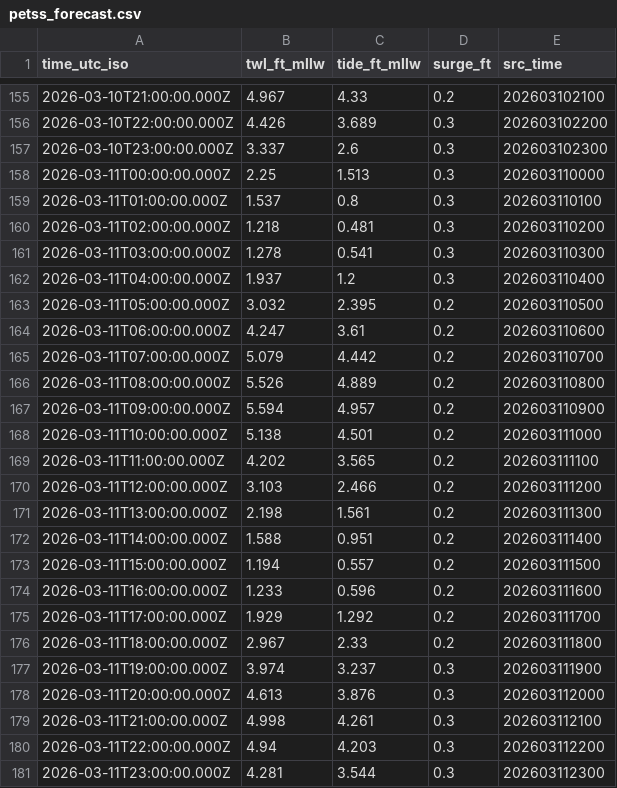
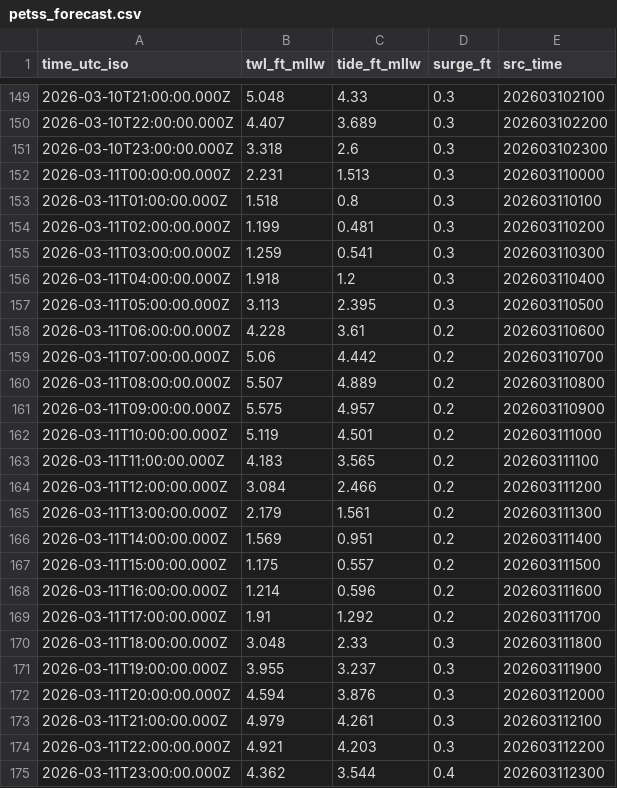
Before and after one commit to hondrospj/CapeMay, a CSV file: data/petss_forecast.csv, drawn as a sheet; only a part is shown, gaps mark what is left out; the diff covers the shown part only.

```diff
--- a/data/petss_forecast.csv
+++ b/data/petss_forecast.csv
@@ -155,27 +149,27 @@ time_utc_iso,twl_ft_mllw,tide_ft_mllw,surge_ft,src_time
-2026-03-10T21:00:00.000Z,4.967,4.33,0.2,202603102100
-2026-03-10T22:00:00.000Z,4.426,3.689,0.3,202603102200
-2026-03-10T23:00:00.000Z,3.337,2.6,0.3,202603102300
-2026-03-11T00:00:00.000Z,2.25,1.513,0.3,202603110000
-2026-03-11T01:00:00.000Z,1.537,0.8,0.3,202603110100
-2026-03-11T02:00:00.000Z,1.218,0.481,0.3,202603110200
-2026-03-11T03:00:00.000Z,1.278,0.541,0.3,202603110300
-2026-03-11T04:00:00.000Z,1.937,1.2,0.3,202603110400
-2026-03-11T05:00:00.000Z,3.032,2.395,0.2,202603110500
-2026-03-11T06:00:00.000Z,4.247,3.61,0.2,202603110600
-2026-03-11T07:00:00.000Z,5.079,4.442,0.2,202603110700
-2026-03-11T08:00:00.000Z,5.526,4.889,0.2,202603110800
-2026-03-11T09:00:00.000Z,5.594,4.957,0.2,202603110900
-2026-03-11T10:00:00.000Z,5.138,4.501,0.2,202603111000
-2026-03-11T11:00:00.000Z,4.202,3.565,0.2,202603111100
-2026-03-11T12:00:00.000Z,3.103,2.466,0.2,202603111200
-2026-03-11T13:00:00.000Z,2.198,1.561,0.2,202603111300
-2026-03-11T14:00:00.000Z,1.588,0.951,0.2,202603111400
-2026-03-11T15:00:00.000Z,1.194,0.557,0.2,202603111500
-2026-03-11T16:00:00.000Z,1.233,0.596,0.2,202603111600
-2026-03-11T17:00:00.000Z,1.929,1.292,0.2,202603111700
-2026-03-11T18:00:00.000Z,2.967,2.33,0.2,202603111800
-2026-03-11T19:00:00.000Z,3.974,3.237,0.3,202603111900
-2026-03-11T20:00:00.000Z,4.613,3.876,0.3,202603112000
-2026-03-11T21:00:00.000Z,4.998,4.261,0.3,202603112100
-2026-03-11T22:00:00.000Z,4.94,4.203,0.3,202603112200
-2026-03-11T23:00:00.000Z,4.281,3.544,0.3,202603112300
+2026-03-10T21:00:00.000Z,5.048,4.33,0.3,202603102100
+2026-03-10T22:00:00.000Z,4.407,3.689,0.3,202603102200
+2026-03-10T23:00:00.000Z,3.318,2.6,0.3,202603102300
+2026-03-11T00:00:00.000Z,2.231,1.513,0.3,202603110000
+2026-03-11T01:00:00.000Z,1.518,0.8,0.3,202603110100
+2026-03-11T02:00:00.000Z,1.199,0.481,0.3,202603110200
+2026-03-11T03:00:00.000Z,1.259,0.541,0.3,202603110300
+2026-03-11T04:00:00.000Z,1.918,1.2,0.3,202603110400
+2026-03-11T05:00:00.000Z,3.113,2.395,0.3,202603110500
+2026-03-11T06:00:00.000Z,4.228,3.61,0.2,202603110600
+2026-03-11T07:00:00.000Z,5.06,4.442,0.2,202603110700
+2026-03-11T08:00:00.000Z,5.507,4.889,0.2,202603110800
+2026-03-11T09:00:00.000Z,5.575,4.957,0.2,202603110900
+2026-03-11T10:00:00.000Z,5.119,4.501,0.2,202603111000
+2026-03-11T11:00:00.000Z,4.183,3.565,0.2,202603111100
+2026-03-11T12:00:00.000Z,3.084,2.466,0.2,202603111200
+2026-03-11T13:00:00.000Z,2.179,1.561,0.2,202603111300
+2026-03-11T14:00:00.000Z,1.569,0.951,0.2,202603111400
+2026-03-11T15:00:00.000Z,1.175,0.557,0.2,202603111500
+2026-03-11T16:00:00.000Z,1.214,0.596,0.2,202603111600
+2026-03-11T17:00:00.000Z,1.91,1.292,0.2,202603111700
+2026-03-11T18:00:00.000Z,3.048,2.33,0.3,202603111800
+2026-03-11T19:00:00.000Z,3.955,3.237,0.3,202603111900
+2026-03-11T20:00:00.000Z,4.594,3.876,0.3,202603112000
+2026-03-11T21:00:00.000Z,4.979,4.261,0.3,202603112100
+2026-03-11T22:00:00.000Z,4.921,4.203,0.3,202603112200
+2026-03-11T23:00:00.000Z,4.362,3.544,0.4,202603112300
```
Also changed, not shown: 6 added rows, 6 removed rows and 87 edited cells elsewhere in this file, 3 other files.
